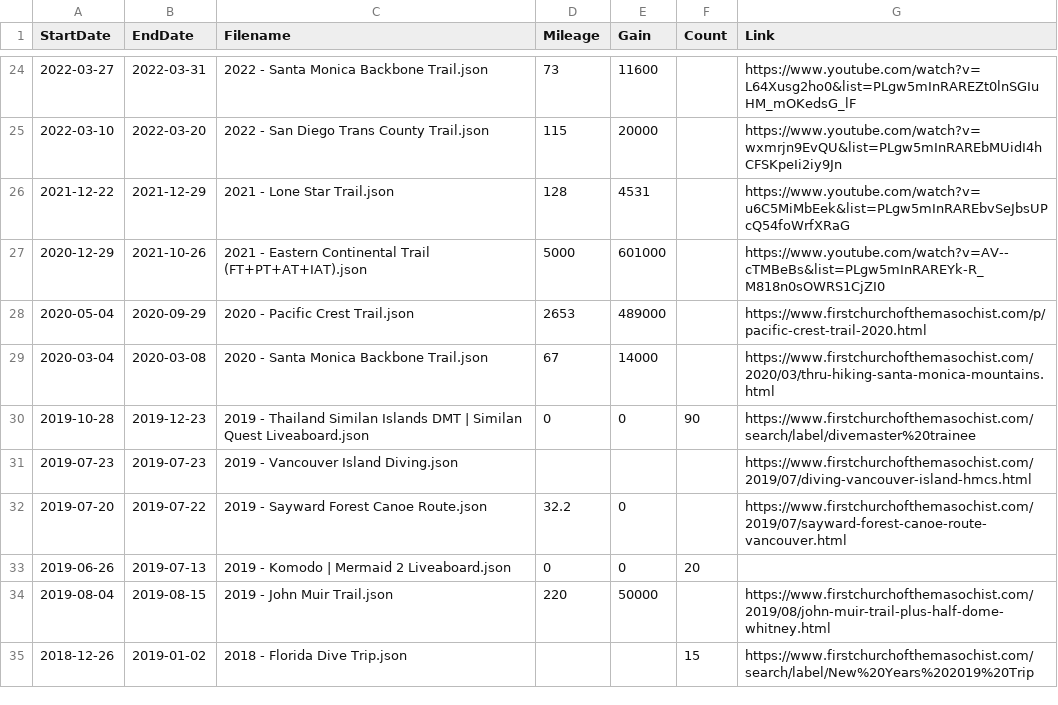
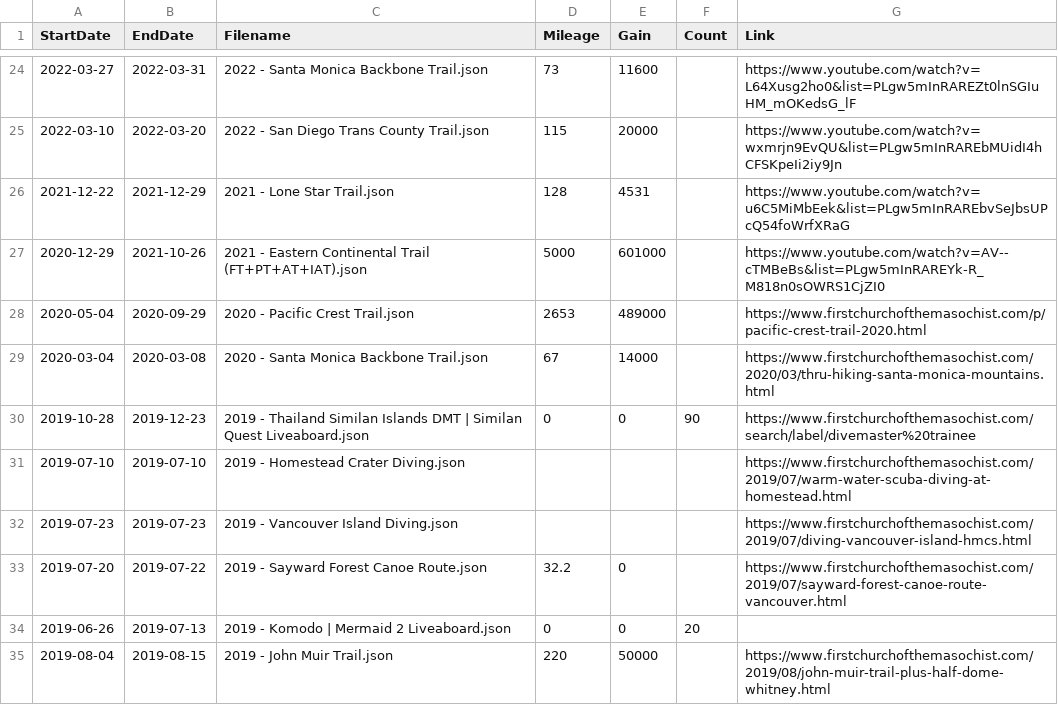
Before and after one commit to MattOnAMtn/MasochistAdventureMap, a CSV file: AdventureMapMetadata.csv, drawn as a sheet; only a part is shown, gaps mark what is left out; the shorter side is filled out with more unchanged rows.

Commit message:
Update AdventureMapMetadata.csv from Google Sheets - 2026-02-12T02:55:44.267Z

```diff
--- a/AdventureMapMetadata.csv
+++ b/AdventureMapMetadata.csv
@@ -30,2 +30,3 @@ StartDate,EndDate,Filename,Mileage,Gain,Count,Link
 2019-10-28,2019-12-23,2019 - Thailand Similan Islands DMT | Similan Quest Liveaboard.json,0,0,90,https://www.firstchurchofthemasochist.com/search/label/divemaster%20trainee
+2019-07-10,2019-07-10,2019 - Homestead Crater Diving.json,,,,https://www.firstchurchofthemasochist.com/2019/07/warm-water-scuba-diving-at-homestead.html
 2019-07-23,2019-07-23,2019 - Vancouver Island Diving.json,,,,https://www.firstchurchofthemasochist.com/2019/07/diving-vancouver-island-hmcs.html
```
